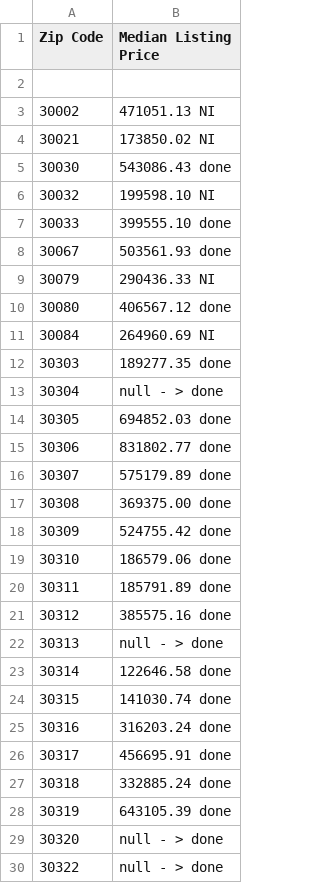
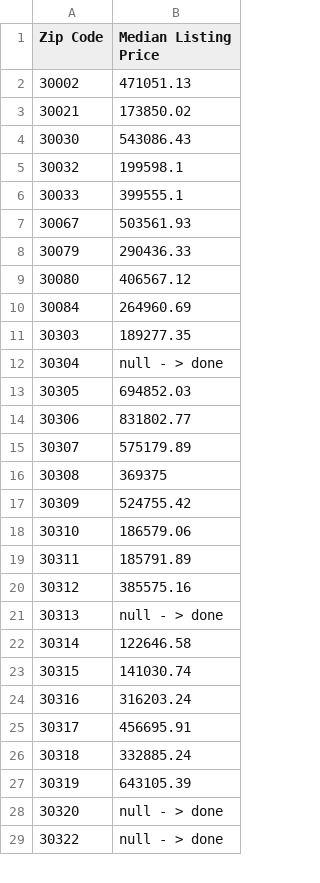
Before and after one commit to AGPalmer88/Atlanta-Neighborhoods, a CSV file: static/data/MLP2.csv, drawn as a sheet; only a part is shown; the diff covers the shown part only.

```diff
--- a/static/data/MLP2.csv
+++ b/static/data/MLP2.csv
@@ -1,29 +1,28 @@
 Zip Code,Median Listing Price
-
-30002,471051.13 NI
-30021,173850.02 NI
-30030,543086.43 done
-30032,199598.10 NI
-30033,399555.10 done
-30067,503561.93 done
-30079,290436.33 NI
-30080,406567.12 done
-30084,264960.69 NI
-30303,189277.35 done
+30002,471051.13
+30021,173850.02
+30030,543086.43
+30032,199598.1
+30033,399555.1
+30067,503561.93
+30079,290436.33
+30080,406567.12
+30084,264960.69
+30303,189277.35
 30304, null - > done
-30305,694852.03 done
-30306,831802.77 done
-30307,575179.89 done
-30308,369375.00 done
-30309,524755.42 done
-30310,186579.06 done
-30311,185791.89 done
-30312,385575.16 done
+30305,694852.03
+30306,831802.77
+30307,575179.89
+30308,369375
+30309,524755.42
+30310,186579.06
+30311,185791.89
+30312,385575.16
 30313, null - > done
-30314,122646.58 done
-30315,141030.74 done
-30316,316203.24 done
-30317,456695.91 done
-30318,332885.24 done
-30319,643105.39 done
+30314,122646.58
+30315,141030.74
+30316,316203.24
+30317,456695.91
+30318,332885.24
+30319,643105.39
 30320, null - > done
```
Also changed, not shown: 17 edited cells elsewhere in this file, 22 other files.
